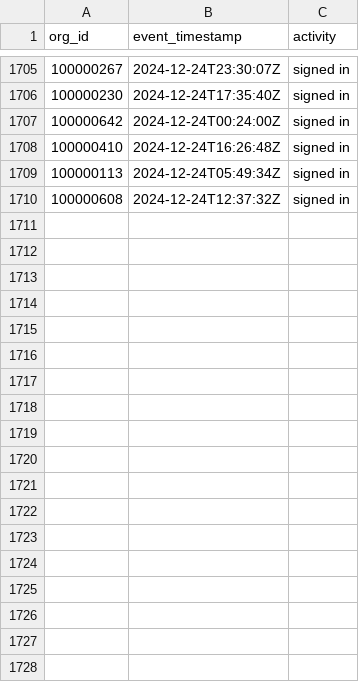
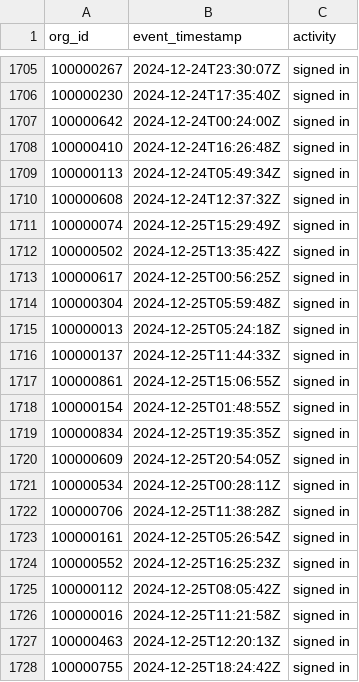
Before and after one commit to datafold/demo, a CSV file: datagen/signed_in.csv, drawn as a sheet; only a part is shown, gaps mark what is left out; the diff names each change by its address in the sheet, - before the commit and + after, or states it on an @@ line.

Commit message:
New data obtained on Thu Dec 26 00:19:05 UTC 2024

```diff
--- a/datagen/signed_in.csv
+++ b/datagen/signed_in.csv
+row 1711: 100000074 | 2024-12-25T15:29:49Z | signed in
+row 1712: 100000502 | 2024-12-25T13:35:42Z | signed in
+row 1713: 100000617 | 2024-12-25T00:56:25Z | signed in
+row 1714: 100000304 | 2024-12-25T05:59:48Z | signed in
+row 1715: 100000013 | 2024-12-25T05:24:18Z | signed in
+row 1716: 100000137 | 2024-12-25T11:44:33Z | signed in
+row 1717: 100000861 | 2024-12-25T15:06:55Z | signed in
+row 1718: 100000154 | 2024-12-25T01:48:55Z | signed in
+row 1719: 100000834 | 2024-12-25T19:35:35Z | signed in
+row 1720: 100000609 | 2024-12-25T20:54:05Z | signed in
+row 1721: 100000534 | 2024-12-25T00:28:11Z | signed in
+row 1722: 100000706 | 2024-12-25T11:38:28Z | signed in
+row 1723: 100000161 | 2024-12-25T05:26:54Z | signed in
+row 1724: 100000552 | 2024-12-25T16:25:23Z | signed in
+row 1725: 100000112 | 2024-12-25T08:05:42Z | signed in
+row 1726: 100000016 | 2024-12-25T11:21:58Z | signed in
+row 1727: 100000463 | 2024-12-25T12:20:13Z | signed in
+row 1728: 100000755 | 2024-12-25T18:24:42Z | signed in
```
Also changed, not shown: datagen/signed_in_broken.csv, datagen/user_created.csv, 12 other files.
